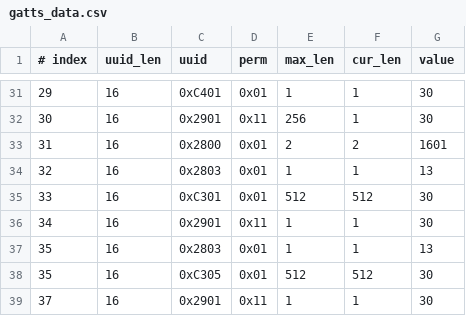
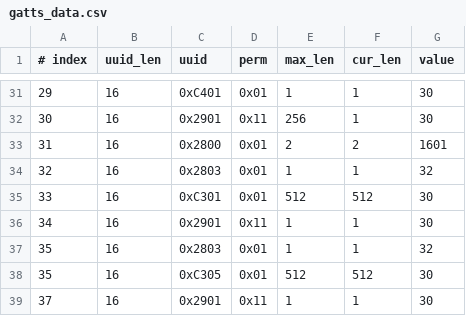
Before and after one commit to lilinghehai/esp-at, a CSV file: components/customized_partitions/raw_data/ble_data/gatts_data.csv, drawn as a sheet; only a part is shown, gaps mark what is left out.

Commit message:
继续。。。

```diff
--- a/components/customized_partitions/raw_data/ble_data/gatts_data.csv
+++ b/components/customized_partitions/raw_data/ble_data/gatts_data.csv
@@ -33,6 +33,6 @@
 31,16,0x2800,0x01,2,2,1601
-32,16,0x2803,0x01,1,1,13
+32,16,0x2803,0x01,1,1,32
 33,16,0xC301,0x01,512,512,30
 34,16,0x2901,0x11,1,1,30
-35,16,0x2803,0x01,1,1,13
+35,16,0x2803,0x01,1,1,32
 35,16,0xC305,0x01,512,512,30
```
